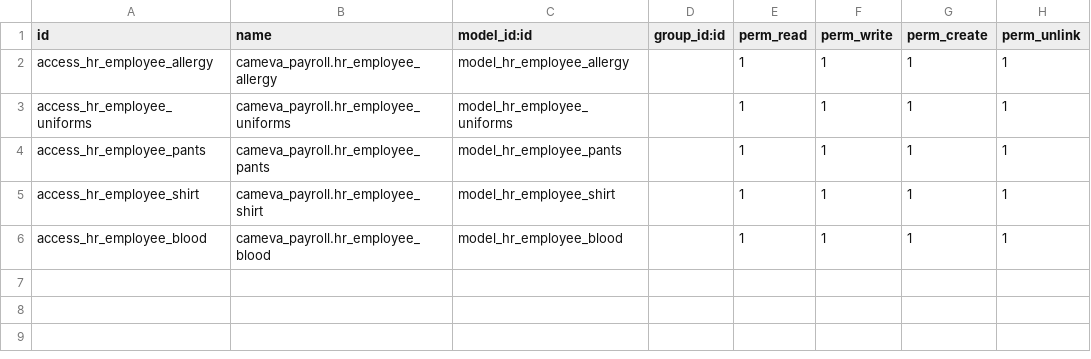
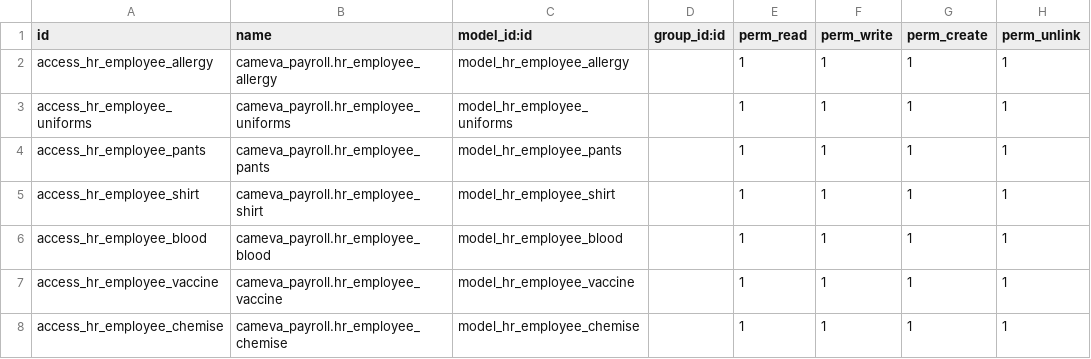
Before and after one commit to juanz11/odoo12, a CSV file: cameva_payroll/security/ir.model.access.csv, drawn as a sheet; the diff names each change by its address in the sheet, - before the commit and + after, or states it on an @@ line.

```diff
--- a/cameva_payroll/security/ir.model.access.csv
+++ b/cameva_payroll/security/ir.model.access.csv
+row 7: access_hr_employee_vaccine | cameva_payroll.hr_employee_vaccine | model_hr_employee_vaccine |  | 1 | 1 | 1 | 1
+row 8: access_hr_employee_chemise | cameva_payroll.hr_employee_chemise | model_hr_employee_chemise |  | 1 | 1 | 1 | 1
```
Also changed, not shown: 4 other files.
